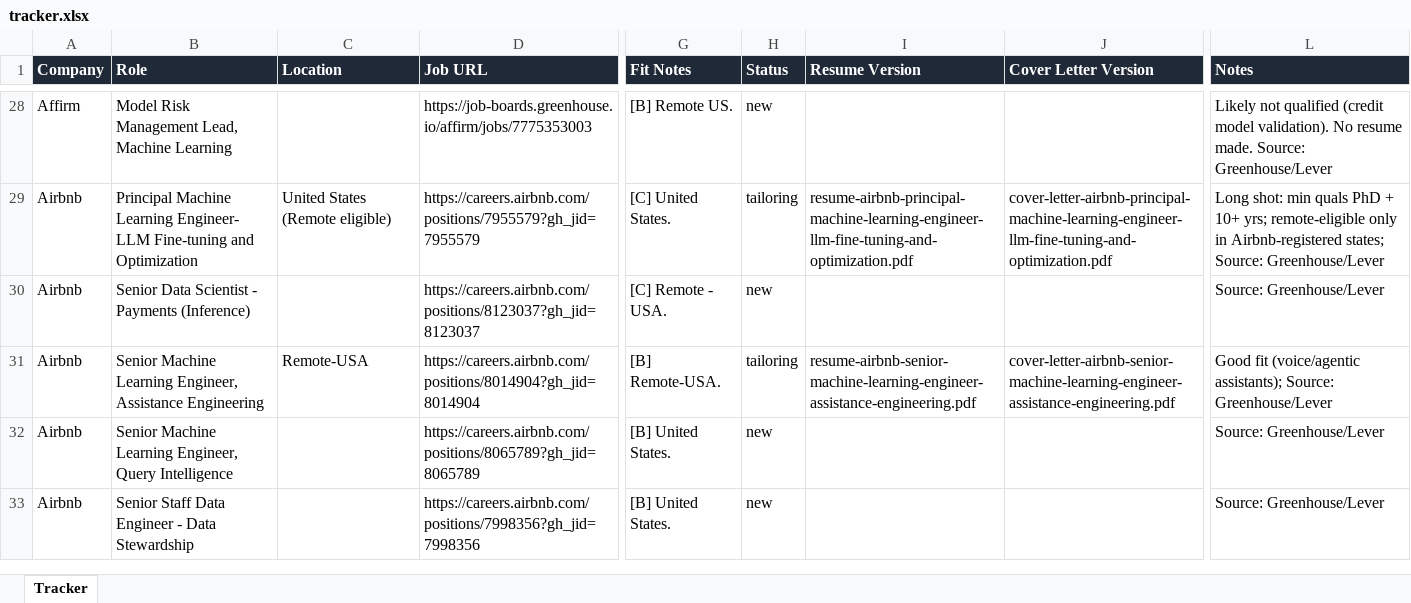
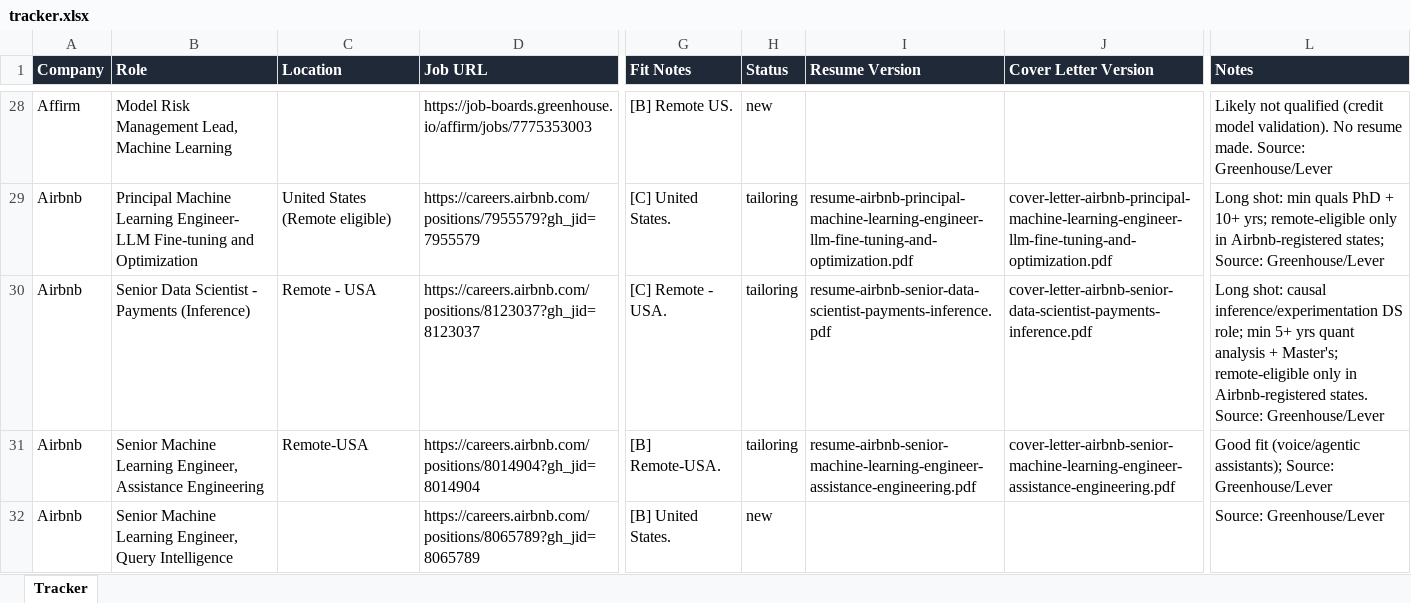
Before and after one commit to jacksturt/job-search, an Excel workbook: tracker.xlsx, sheet Tracker, drawn as a sheet; only a part is shown, gaps mark what is left out; the shorter side is filled out with more unchanged rows; values as stored, in another font and other column widths than the file's, no borders; the diff names each change by its address in the sheet, - before the commit and + after, or states it on an @@ line.

```diff
--- a/tracker.xlsx (sheet Tracker)
+++ b/tracker.xlsx (sheet Tracker)
-C30 (Location): (empty)
+C30 (Location): Remote - USA
-H30 (Status): new
+H30 (Status): tailoring
-I30 (Resume Version): (empty)
+I30 (Resume Version): resume-airbnb-senior-data-scientist-payments-inference.pdf
-J30 (Cover Letter Version): (empty)
+J30 (Cover Letter Version): cover-letter-airbnb-senior-data-scientist-payments-inference.pdf
-L30 (Notes): Source: Greenhouse/Lever
+L30 (Notes): Long shot: causal inference/experimentation DS role; min 5+ yrs quant analysis + Master's; remote-eligible only in Airbnb-registered states. Source: Greenhouse/Lever
```
Also changed, not shown: 4 other files.
